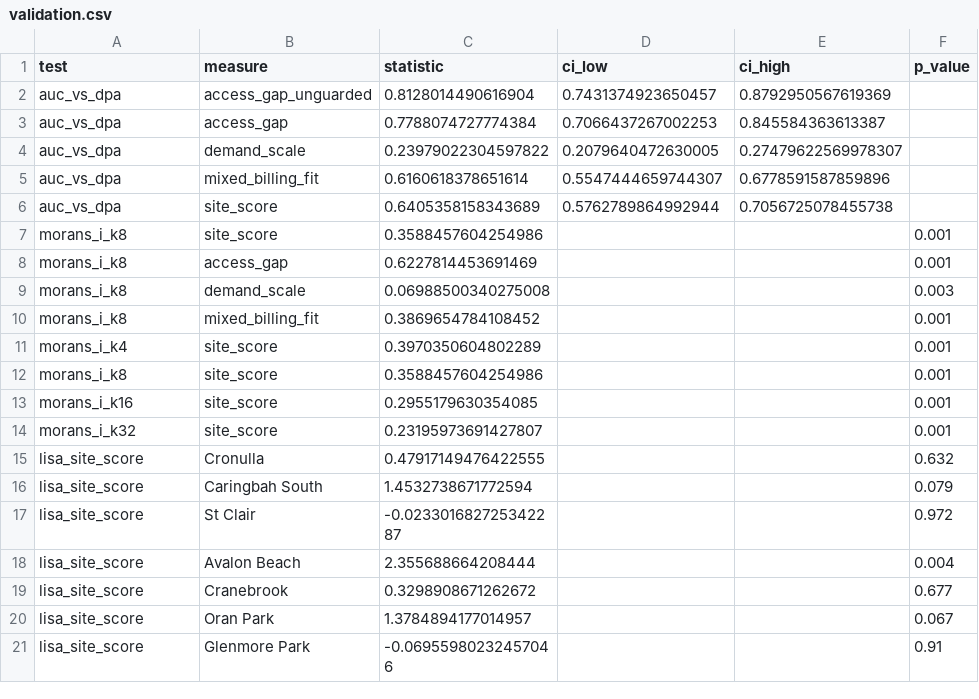
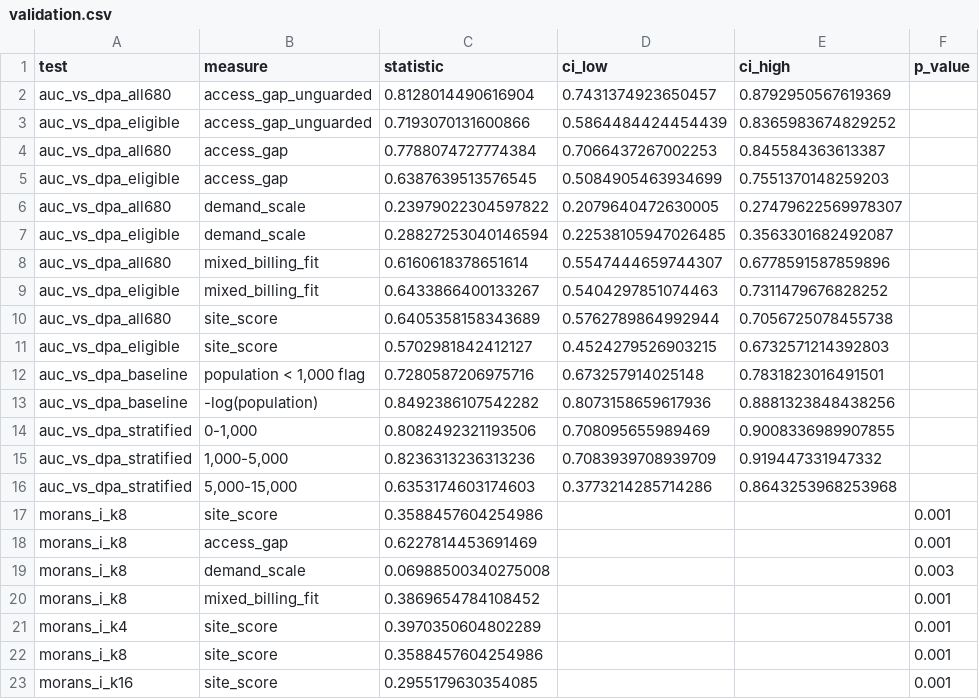
Before and after one commit to evelynlieu1/gp-clinic-site-selection-sydney, a CSV file: eda/validation.csv, drawn as a sheet; only a part is shown; the shorter side is filled out with more unchanged rows.

Commit message:
Report the DPA check honestly: three ways, not one number
The README claimed AUC 0.813 as external validation. That overstates it, and
the qualification matters more than the headline.

A NAIVE BASELINE BEATS THE MODEL on the full cohort. -log(population) alone
scores 0.849 [0.81, 0.89] against 0.813 for access_gap. DPA-positive suburbs
have a median population of 815 against 5,643 for the rest, so anything
correlated with smallness scores well without knowing anything about GP supply.

ON THE COHORT THAT ACTUALLY COMPETES the numbers fall: access_gap 0.813 -> 0.719
[0.59, 0.84] and the composite site_score 0.641 -> 0.570 [0.45, 0.67], an
interval containing chance.

BUT THE MODEL DOES CARRY SUPPLY SIGNAL. New stratified_auc() holds population
roughly fixed, which closes the size channel. Within bands:
  0-1,000      96 suburbs, 43 DPA+, AUC 0.808 [0.71, 0.90]
  1,000-5,000 248 suburbs, 26 DPA+, AUC 0.824 [0.71, 0.92]
  5,000-15,000 262 suburbs, 10 DPA+, AUC 0.635 [0.38, 0.86]
  15,000+       74 suburbs,  0 DPA+, not testable
Discrimination survives at 0.81-0.82 wherever there are enough positives, so
access_gap is reading supply and not size.

THE LIMITATION THAT FOLLOWS, now stated. DPA has no positives above 15,000
residents while the top 10 spans 6,148 to 25,021, median 14,473. The external
check is strongest exactly where the shortlist is not. It establishes the access
measure works where it can be tested; it does not establish that the ranking of
large metropolitan suburbs is externally validated, and nothing in this project
can.

validation.py now prints all three views plus the baselines on every run, so the
qualification travels with the number instead of living in a commit message.

```diff
--- a/eda/validation.csv
+++ b/eda/validation.csv
@@ -1,7 +1,17 @@
 test,measure,statistic,ci_low,ci_high,p_value
-auc_vs_dpa,access_gap_unguarded,0.8128014490616904,0.7431374923650457,0.8792950567619369,
-auc_vs_dpa,access_gap,0.7788074727774384,0.7066437267002253,0.845584363613387,
-auc_vs_dpa,demand_scale,0.23979022304597822,0.2079640472630005,0.27479622569978307,
-auc_vs_dpa,mixed_billing_fit,0.6160618378651614,0.5547444659744307,0.6778591587859896,
-auc_vs_dpa,site_score,0.6405358158343689,0.5762789864992944,0.7056725078455738,
+auc_vs_dpa_all680,access_gap_unguarded,0.8128014490616904,0.7431374923650457,0.8792950567619369,
+auc_vs_dpa_eligible,access_gap_unguarded,0.7193070131600866,0.5864484424454439,0.8365983674829252,
+auc_vs_dpa_all680,access_gap,0.7788074727774384,0.7066437267002253,0.845584363613387,
+auc_vs_dpa_eligible,access_gap,0.6387639513576545,0.5084905463934699,0.7551370148259203,
+auc_vs_dpa_all680,demand_scale,0.23979022304597822,0.2079640472630005,0.27479622569978307,
+auc_vs_dpa_eligible,demand_scale,0.28827253040146594,0.22538105947026485,0.3563301682492087,
+auc_vs_dpa_all680,mixed_billing_fit,0.6160618378651614,0.5547444659744307,0.6778591587859896,
+auc_vs_dpa_eligible,mixed_billing_fit,0.6433866400133267,0.5404297851074463,0.7311479676828252,
+auc_vs_dpa_all680,site_score,0.6405358158343689,0.5762789864992944,0.7056725078455738,
+auc_vs_dpa_eligible,site_score,0.5702981842412127,0.4524279526903215,0.6732571214392803,
+auc_vs_dpa_baseline,"population < 1,000 flag",0.7280587206975716,0.673257914025148,0.7831823016491501,
+auc_vs_dpa_baseline,-log(population),0.8492386107542282,0.8073158659617936,0.8881323848438256,
+auc_vs_dpa_stratified,"0-1,000",0.8082492321193506,0.708095655989469,0.9008336989907855,
+auc_vs_dpa_stratified,"1,000-5,000",0.8236313236313236,0.7083939708939709,0.919447331947332,
+auc_vs_dpa_stratified,"5,000-15,000",0.6353174603174603,0.3773214285714286,0.8643253968253968,
 morans_i_k8,site_score,0.3588457604254986,,,0.001
```
Also changed, not shown: 3 other files.
